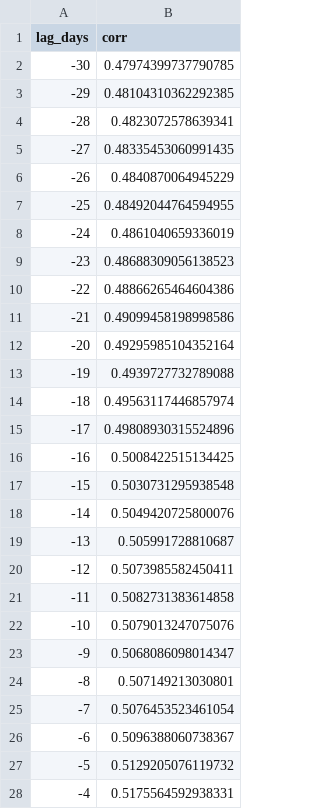
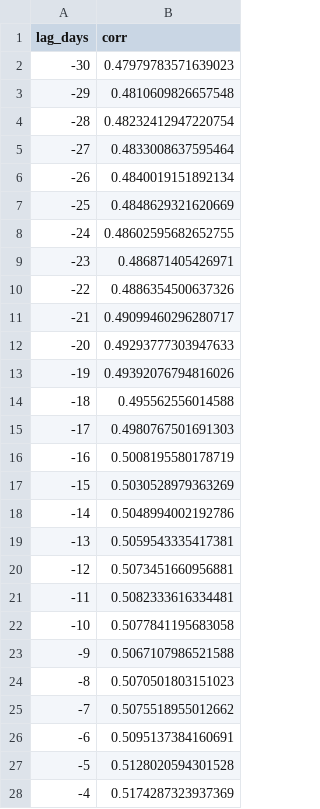
Before and after one commit to getparagua/paragua-sesi, a CSV file: assets/validation/lead_lag_corr_SESI_vs_vol7d.csv, drawn as a sheet; only a part is shown; the diff covers the shown part only.

```diff
--- a/assets/validation/lead_lag_corr_SESI_vs_vol7d.csv
+++ b/assets/validation/lead_lag_corr_SESI_vs_vol7d.csv
@@ -1,28 +1,28 @@
 lag_days,corr
--30,0.47974399737790785
--29,0.48104310362292385
--28,0.4823072578639341
--27,0.48335453060991435
--26,0.4840870064945229
--25,0.48492044764594955
--24,0.4861040659336019
--23,0.48688309056138523
--22,0.48866265464604386
--21,0.49099458198998586
--20,0.49295985104352164
--19,0.4939727732789088
--18,0.49563117446857974
--17,0.49808930315524896
--16,0.5008422515134425
--15,0.5030731295938548
--14,0.5049420725800076
--13,0.505991728810687
--12,0.5073985582450411
--11,0.5082731383614858
--10,0.5079013247075076
--9,0.5068086098014347
--8,0.507149213030801
--7,0.5076453523461054
--6,0.5096388060738367
--5,0.5129205076119732
--4,0.5175564592938331
+-30,0.47979783571639023
+-29,0.4810609826657548
+-28,0.48232412947220754
+-27,0.4833008637595464
+-26,0.4840019151892134
+-25,0.4848629321620669
+-24,0.48602595682652755
+-23,0.486871405426971
+-22,0.4886354500637326
+-21,0.49099460296280717
+-20,0.49293777303947633
+-19,0.49392076794816026
+-18,0.495562556014588
+-17,0.4980767501691303
+-16,0.5008195580178719
+-15,0.5030528979363269
+-14,0.5048994002192786
+-13,0.5059543335417381
+-12,0.5073451660956881
+-11,0.5082333616334481
+-10,0.5077841195683058
+-9,0.5067107986521588
+-8,0.5070501803151023
+-7,0.5075518955012662
+-6,0.5095137384160691
+-5,0.5128020594301528
+-4,0.5174287323937369
```
Also changed, not shown: 34 edited cells elsewhere in this file, assets/validation/quadrants_summary.csv, assets/validation/table_when_SESI_gt_thresholds.csv, 6 other files.
